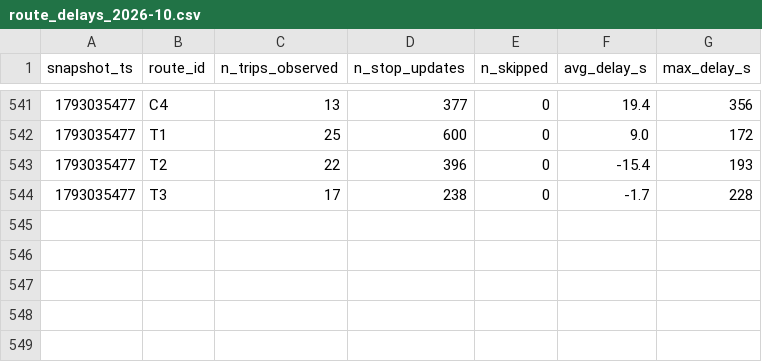
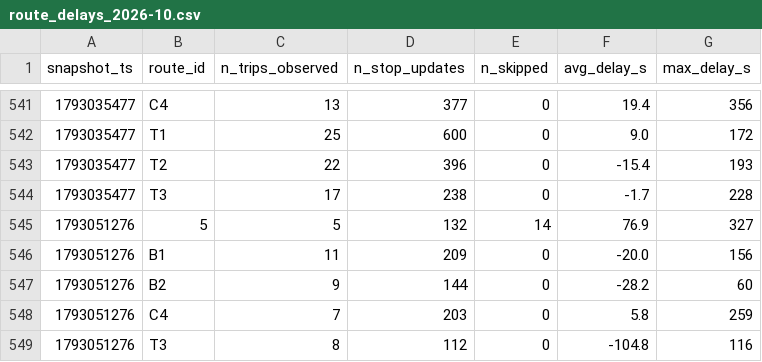
Before and after one commit to molivier1/smart-mobility-lemans, a CSV file: data/history/route_delays_2026-10.csv, drawn as a sheet; only a part is shown, gaps mark what is left out.

```diff
--- a/data/history/route_delays_2026-10.csv
+++ b/data/history/route_delays_2026-10.csv
@@ -544 +544,6 @@ snapshot_ts,route_id,n_trips_observed,n_stop_updates,n_skipped,avg_delay_s,max_d
 1793035477,T3,17,238,0,-1.7,228
+1793051276,5,5,132,14,76.9,327
+1793051276,B1,11,209,0,-20.0,156
+1793051276,B2,9,144,0,-28.2,60
+1793051276,C4,7,203,0,5.8,259
+1793051276,T3,8,112,0,-104.8,116
```
Also changed, not shown: 1 other file.
